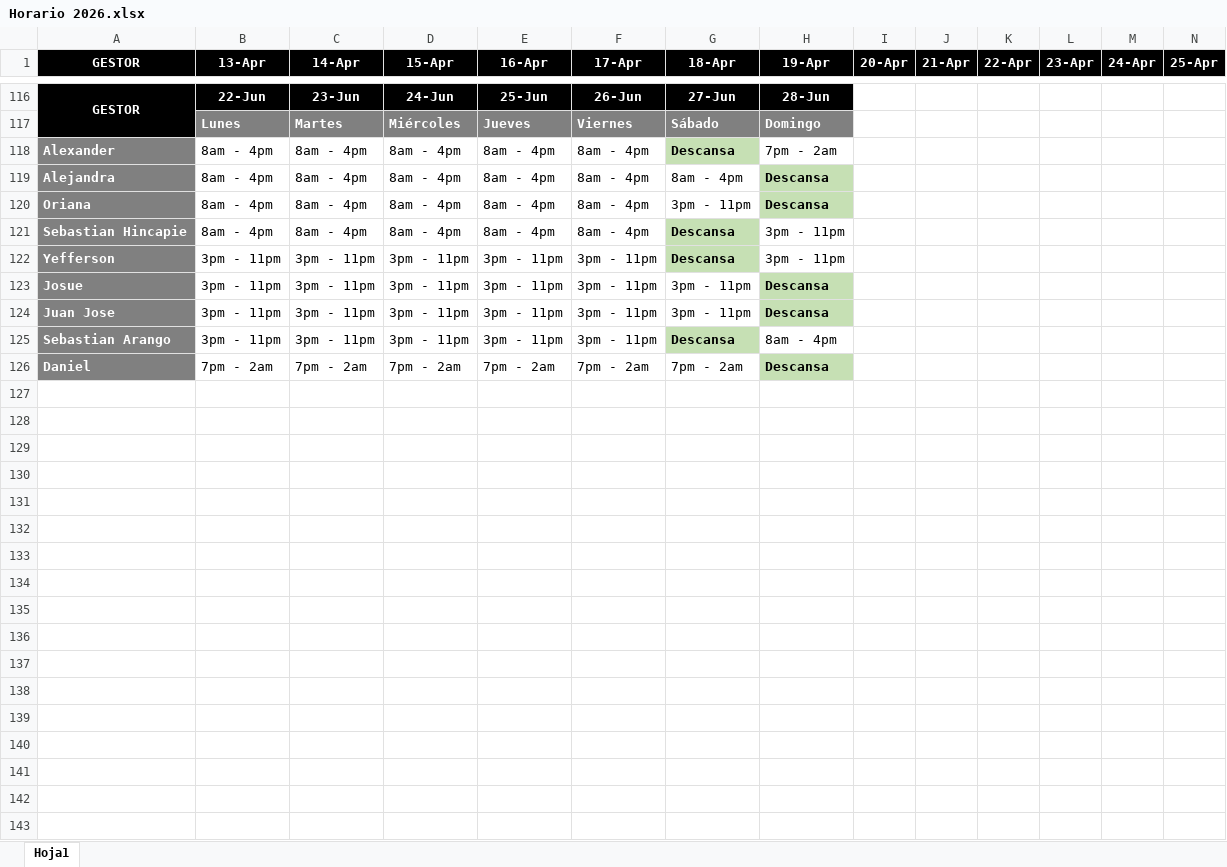
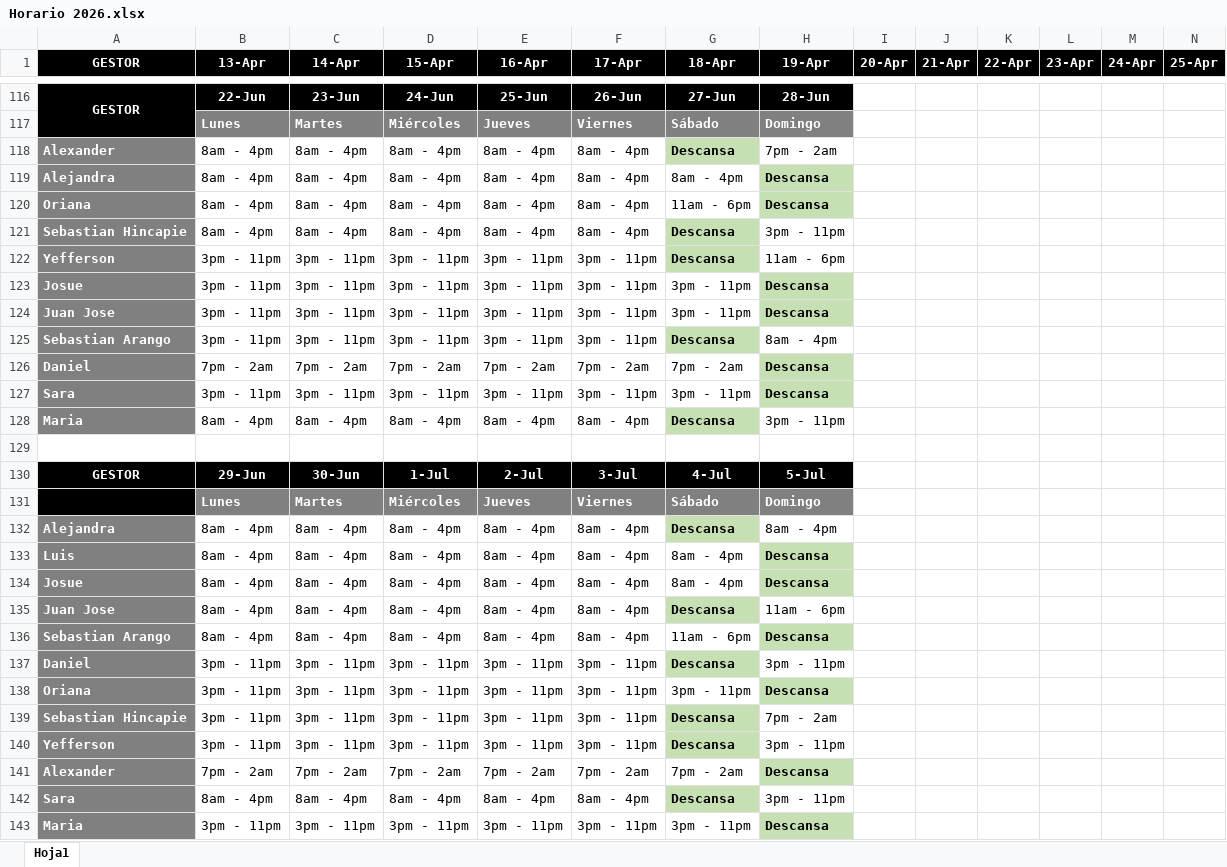
Before and after one commit to VirtualSoft026/riesgovirtualsoft, an Excel workbook: Horario/Horario 2026.xlsx, sheet Hoja1, drawn as a sheet; only a part is shown, gaps mark what is left out; values as stored, in another font and other column widths than the file's, no borders; rows hold the shown columns only; the diff names each change by its address in the sheet, - before the commit and + after, or states it on an @@ line.

```diff
--- a/Horario/Horario 2026.xlsx (sheet Hoja1)
+++ b/Horario/Horario 2026.xlsx (sheet Hoja1)
-G120 (18-Apr): 3pm - 11pm
+G120 (18-Apr): 11am - 6pm
-H122 (19-Apr): 3pm - 11pm
+H122 (19-Apr): 11am - 6pm
+row 127: Sara | 3pm - 11pm | 3pm - 11pm | 3pm - 11pm | 3pm - 11pm | 3pm - 11pm | 3pm - 11pm | Descansa
+row 128: Maria | 8am - 4pm | 8am - 4pm | 8am - 4pm | 8am - 4pm | 8am - 4pm | Descansa | 3pm - 11pm
+row 129: (empty)
+row 130: GESTOR | 29-Jun | 30-Jun | 1-Jul | 2-Jul | 3-Jul | 4-Jul | 5-Jul
+row 131:  | Lunes | Martes | Miércoles | Jueves | Viernes | Sábado | Domingo
+row 132: Alejandra | 8am - 4pm | 8am - 4pm | 8am - 4pm | 8am - 4pm | 8am - 4pm | Descansa | 8am - 4pm
+row 133: Luis | 8am - 4pm | 8am - 4pm | 8am - 4pm | 8am - 4pm | 8am - 4pm | 8am - 4pm | Descansa
+row 134: Josue | 8am - 4pm | 8am - 4pm | 8am - 4pm | 8am - 4pm | 8am - 4pm | 8am - 4pm | Descansa
+row 135: Juan Jose | 8am - 4pm | 8am - 4pm | 8am - 4pm | 8am - 4pm | 8am - 4pm | Descansa | 11am - 6pm
+row 136: Sebastian Arango | 8am - 4pm | 8am - 4pm | 8am - 4pm | 8am - 4pm | 8am - 4pm | 11am - 6pm | Descansa
+row 137: Daniel | 3pm - 11pm | 3pm - 11pm | 3pm - 11pm | 3pm - 11pm | 3pm - 11pm | Descansa | 3pm - 11pm
+row 138: Oriana | 3pm - 11pm | 3pm - 11pm | 3pm - 11pm | 3pm - 11pm | 3pm - 11pm | 3pm - 11pm | Descansa
+row 139: Sebastian Hincapie | 3pm - 11pm | 3pm - 11pm | 3pm - 11pm | 3pm - 11pm | 3pm - 11pm | Descansa | 7pm - 2am
+row 140: Yefferson | 3pm - 11pm | 3pm - 11pm | 3pm - 11pm | 3pm - 11pm | 3pm - 11pm | Descansa | 3pm - 11pm
+row 141: Alexander | 7pm - 2am | 7pm - 2am | 7pm - 2am | 7pm - 2am | 7pm - 2am | 7pm - 2am | Descansa
+row 142: Sara | 8am - 4pm | 8am - 4pm | 8am - 4pm | 8am - 4pm | 8am - 4pm | Descansa | 3pm - 11pm
+row 143: Maria | 3pm - 11pm | 3pm - 11pm | 3pm - 11pm | 3pm - 11pm | 3pm - 11pm | 3pm - 11pm | Descansa
```
Also changed, not shown: Cronograma de Tareas/Cronograma Junio.xlsx, 1 other file.
